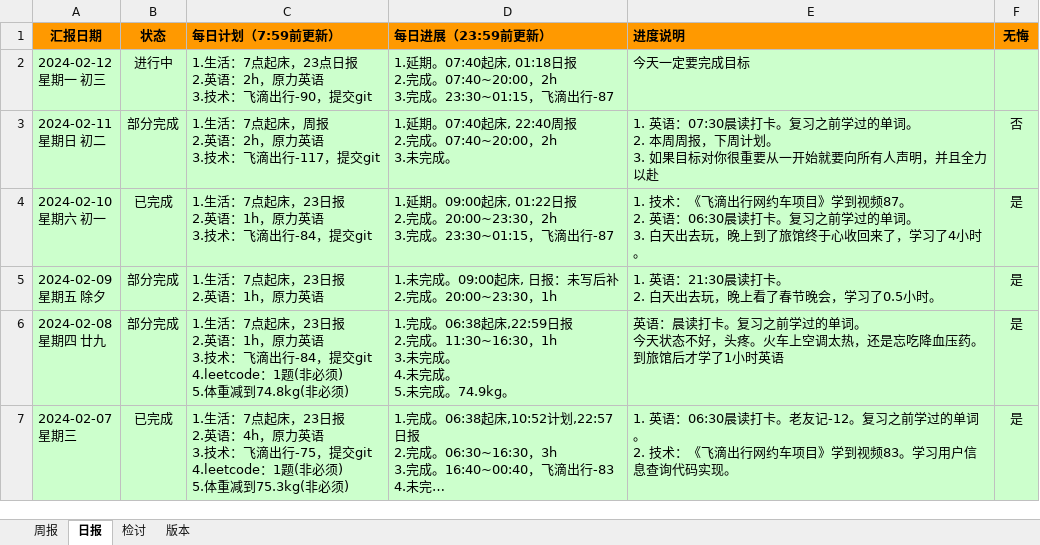
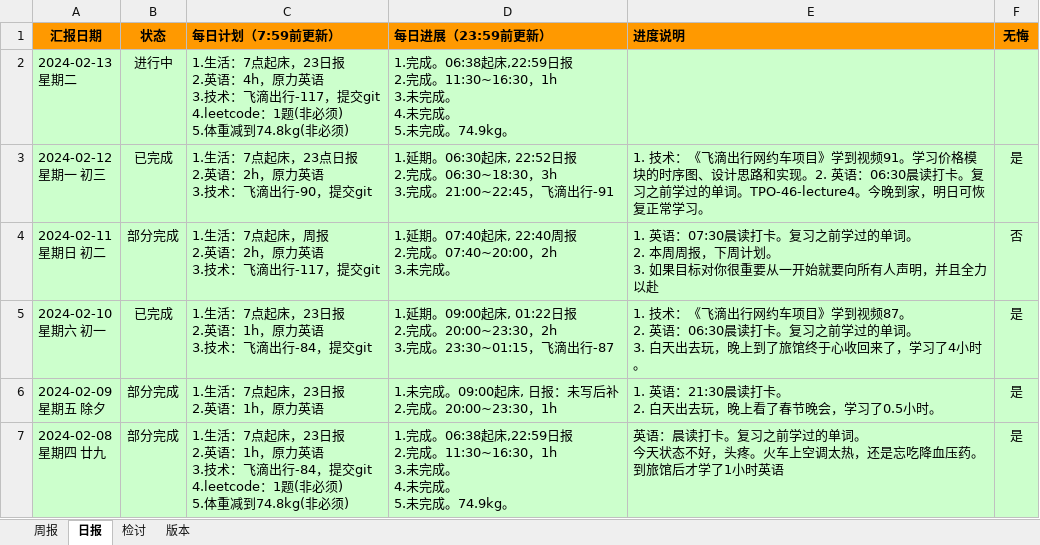
Before and after one commit to namelessmyth/beFreeCoder, an Excel workbook: docs/report/周期报告-2023-Gem.xlsx, sheet 日报, drawn as a sheet; only a part is shown; the shorter side is filled out with more unchanged rows; long unchanged cells end in …; values as stored, in another font and other column widths than the file's, no borders; conditional formats not drawn; addresses are those after the commit; ↵ is a line break in a cell; the diff names each change by its address in the sheet, - before the commit and + after, or states it on an @@ line.

Commit message:
1. 技术：《飞滴出行网约车项目》学到视频91。学习价格模块的时序图、设计思路和实现。 2. 英语：06:30晨读打卡。复习之前学过的单词。TPO-46-lecture4。 今晚到家，明日可恢复正常学习。

```diff
--- a/docs/report/周期报告-2023-Gem.xlsx (sheet 日报)
+++ b/docs/report/周期报告-2023-Gem.xlsx (sheet 日报)
+row 2: 2024-02-13 ↵ 星期二 | 进行中 | 1.生活：7点起床，23日报 ↵ 2.英语：4h，原力英语 ↵ 3.技术：飞滴出行-117，提交git ↵ 4.leetcode：1题(非必须) ↵ 5.体重减到74.8kg(非必须) | 1.完成。06:38起床,22:59日报 ↵ 2.完成。11:30~16:30，1h ↵ 3.未完成。 ↵ 4.未完成。 ↵ 5.未完成。74.9kg。
-B3 (状态): 进行中
+B3 (状态): 已完成
-D3 (每日进展（23:59前更新）): 1.延期。07:40起床, 01:18日报 ↵ 2.完成。07:40~20:00，2h ↵ 3.完成。23:30~01:15，飞滴出行-87
+D3 (每日进展（23:59前更新）): 1.延期。06:30起床, 22:52日报 ↵ 2.完成。06:30~18:30，3h ↵ 3.完成。21:00~22:45，飞滴出行-91
-E3 (进度说明): 今天一定要完成目标
+E3 (进度说明): 1. 技术：《飞滴出行网约车项目》学到视频91。学习价格模块的时序图、设计思路和实现。2. 英语：06:30晨读打卡。复习之前学过的单词。TPO-46-lecture4。今晚到家，明日可恢复正常学习。
-F3 (无悔): (empty)
+F3 (无悔): 是
```
Also changed, not shown: 2 other files.
